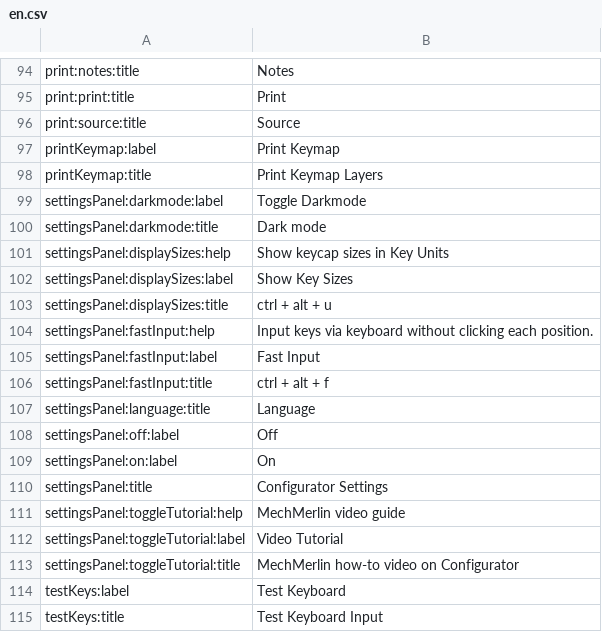
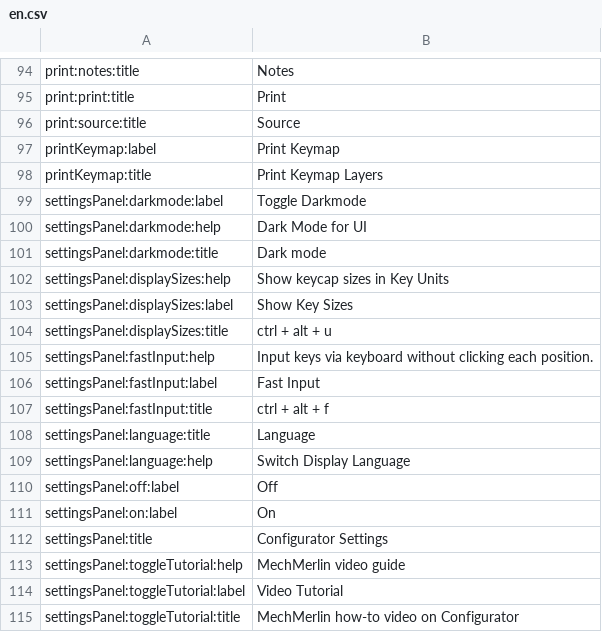
Before and after one commit to qmk/qmk_configurator, a CSV file: src/i18n/en.csv, drawn as a sheet; only a part is shown, gaps mark what is left out; the shorter side is filled out with more unchanged rows; the diff names each change by its address in the sheet, - before the commit and + after, or states it on an @@ line.

Commit message:
missing translation

```diff
--- a/src/i18n/en.csv
+++ b/src/i18n/en.csv
+row 100: settingsPanel:darkmode:help | Dark Mode for UI
+row 109: settingsPanel:language:help | Switch Display Language
```
